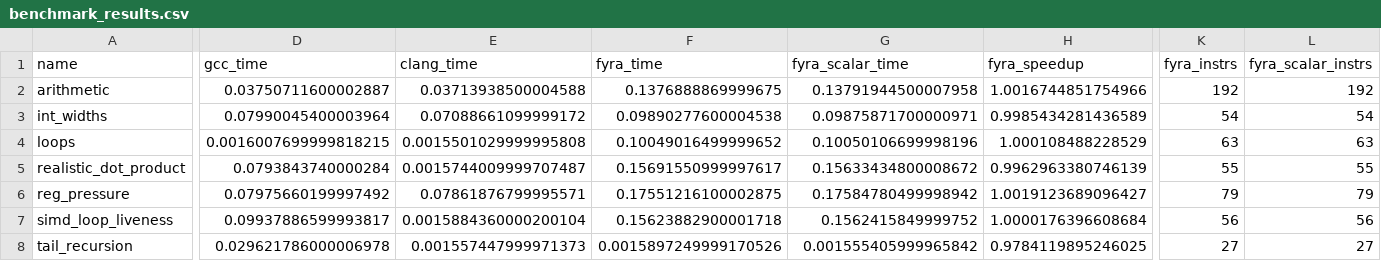
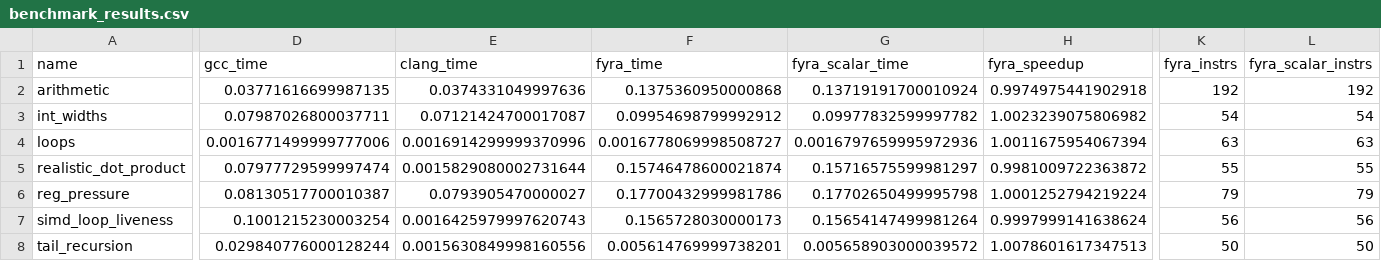
Before and after one commit to netesy/fyra, a CSV file: benchmarks/benchmark_results.csv, drawn as a sheet; only a part is shown, gaps mark what is left out; the diff covers the shown part only; the diff names each change by its address in the sheet, - before the commit and + after, or states it on an @@ line.

Commit message:
Finalize mixed-width ScalarEvolution closed-form reduction and structural FunctionInliner predicate
- Implement mixed-width SCEV recurrence descriptor tracking (bitwidths, extension opcode, signedness).
- Enforce sound unconstrained runtime bound rejection in ScalarEvolution.
- Check 32-bit source expression range safety to prevent overflow before extension.
- Preserve initial accumulator on zero or negative trip count bounds.
- Replace arbitrary constant-value threshold in FunctionInliner with structural SCEV opportunity analysis.
- Handle 64-bit immediate constants in x64 emitAdd lowering.
- Add ClosedFormReductionTest suite covering runtime rejection, constant bounds, legality thresholds, zero/negative bounds, and inliner-SCEV integration.

```diff
--- a/benchmarks/benchmark_results.csv
+++ b/benchmarks/benchmark_results.csv
-D2 (gcc_time): 0.03750711600002887
+D2 (gcc_time): 0.03771616699987135
-E2 (clang_time): 0.03713938500004588
+E2 (clang_time): 0.0374331049997636
-F2 (fyra_time): 0.1376888869999675
+F2 (fyra_time): 0.1375360950000868
-G2 (fyra_scalar_time): 0.13791944500007958
+G2 (fyra_scalar_time): 0.13719191700010924
-H2 (fyra_speedup): 1.0016744851754966
+H2 (fyra_speedup): 0.9974975441902918
-D3 (gcc_time): 0.07990045400003964
+D3 (gcc_time): 0.07987026800037711
-E3 (clang_time): 0.07088661099999172
+E3 (clang_time): 0.07121424700017087
-F3 (fyra_time): 0.09890277600004538
+F3 (fyra_time): 0.09954698799992912
-G3 (fyra_scalar_time): 0.09875871700000971
+G3 (fyra_scalar_time): 0.09977832599997782
-H3 (fyra_speedup): 0.9985434281436589
+H3 (fyra_speedup): 1.0023239075806982
-D4 (gcc_time): 0.0016007699999818215
+D4 (gcc_time): 0.0016771499999777006
-E4 (clang_time): 0.0015501029999995808
+E4 (clang_time): 0.0016914299999370996
-F4 (fyra_time): 0.10049016499999652
+F4 (fyra_time): 0.0016778069998508727
-G4 (fyra_scalar_time): 0.10050106699998196
+G4 (fyra_scalar_time): 0.0016797659995972936
-H4 (fyra_speedup): 1.000108488228529
+H4 (fyra_speedup): 1.0011675954067394
-D5 (gcc_time): 0.0793843740000284
+D5 (gcc_time): 0.07977729599997474
-E5 (clang_time): 0.0015744009999707487
+E5 (clang_time): 0.0015829080002731644
-F5 (fyra_time): 0.15691550999997617
+F5 (fyra_time): 0.15746478600021874
-G5 (fyra_scalar_time): 0.15633434800008672
+G5 (fyra_scalar_time): 0.15716575599981297
-H5 (fyra_speedup): 0.9962963380746139
+H5 (fyra_speedup): 0.9981009722363872
-D6 (gcc_time): 0.07975660199997492
+D6 (gcc_time): 0.08130517700010387
-E6 (clang_time): 0.07861876799995571
+E6 (clang_time): 0.0793905470000027
-F6 (fyra_time): 0.17551216100002875
+F6 (fyra_time): 0.17700432999981786
-G6 (fyra_scalar_time): 0.17584780499998942
+G6 (fyra_scalar_time): 0.17702650499995798
-H6 (fyra_speedup): 1.0019123689096427
+H6 (fyra_speedup): 1.0001252794219224
-D7 (gcc_time): 0.09937886599993817
+D7 (gcc_time): 0.1001215230003254
-E7 (clang_time): 0.0015884360000200104
+E7 (clang_time): 0.0016425979997620743
-F7 (fyra_time): 0.15623882900001718
+F7 (fyra_time): 0.1565728030000173
-G7 (fyra_scalar_time): 0.1562415849999752
+G7 (fyra_scalar_time): 0.15654147499981264
-H7 (fyra_speedup): 1.0000176396608684
+H7 (fyra_speedup): 0.9997999141638624
-D8 (gcc_time): 0.029621786000006978
+D8 (gcc_time): 0.029840776000128244
-E8 (clang_time): 0.001557447999971373
+E8 (clang_time): 0.0015630849998160556
-F8 (fyra_time): 0.0015897249999170526
+F8 (fyra_time): 0.005614769999738201
-G8 (fyra_scalar_time): 0.001555405999965842
+G8 (fyra_scalar_time): 0.005658903000039572
-H8 (fyra_speedup): 0.9784119895246025
+H8 (fyra_speedup): 1.0078601617347513
-K8 (fyra_instrs): 27
+K8 (fyra_instrs): 50
-L8 (fyra_scalar_instrs): 27
+L8 (fyra_scalar_instrs): 50
```
Also changed, not shown: 1 edited cell elsewhere in this file, 4 other files.
